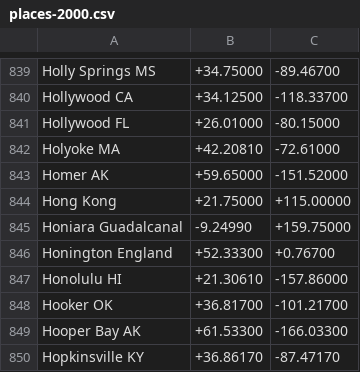
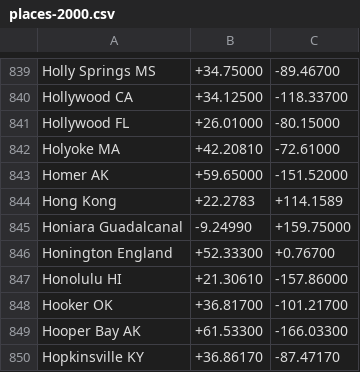
Before and after one commit to jaanga/terrain-viewer, a CSV file: gazetteer/places-2000.csv, drawn as a sheet; only a part is shown, gaps mark what is left out.

```diff
--- a/gazetteer/places-2000.csv
+++ b/gazetteer/places-2000.csv
@@ -843,3 +843,3 @@ Holyoke MA;+42.20810;-72.61000
 Homer AK;+59.65000;-151.52000
-Hong Kong;+21.75000;+115.00000
+Hong Kong;+22.2783;+114.1589
 Honiara Guadalcanal;-9.24990;+159.75000
```
Also changed, not shown: 1 other file.
